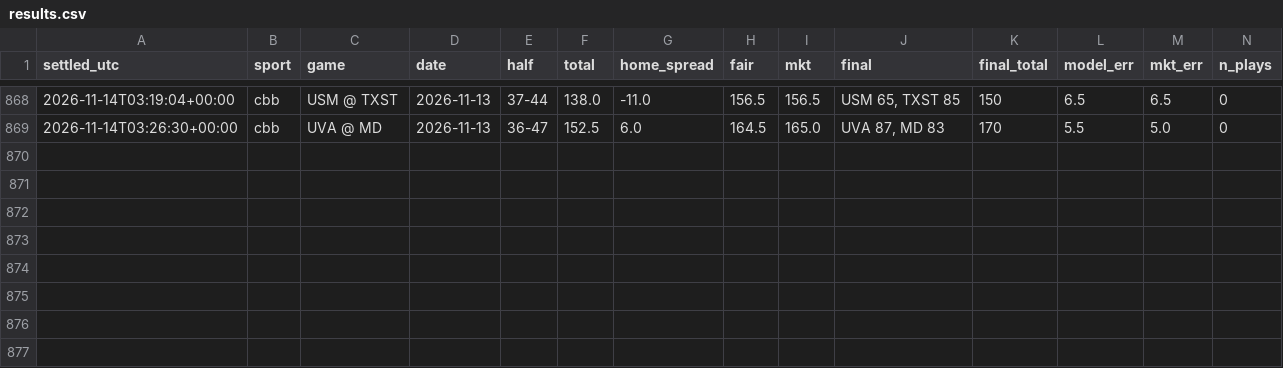
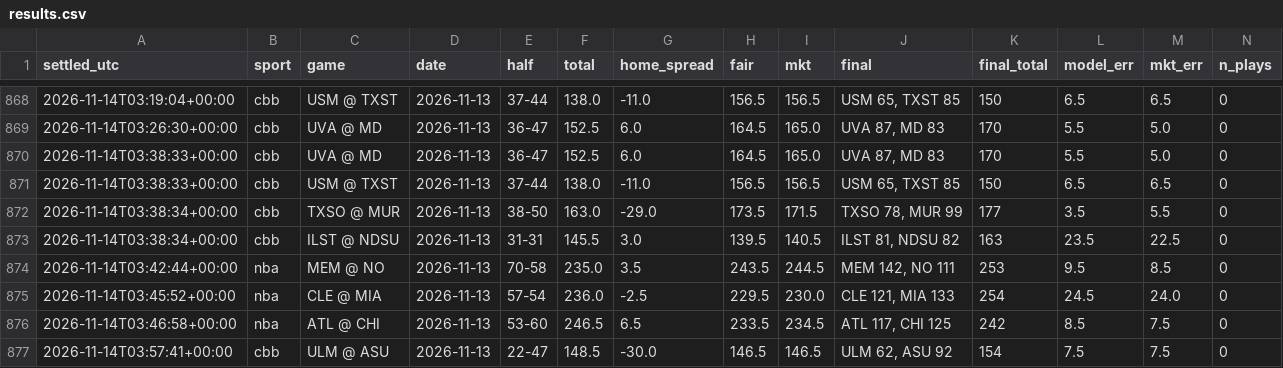
Before and after one commit to fouronetrue/halftime-desk, a CSV file: log/results.csv, drawn as a sheet; only a part is shown, gaps mark what is left out; rows hold the shown columns only; the diff names each change by its address in the sheet, - before the commit and + after, or states it on an @@ line.

```diff
--- a/log/results.csv
+++ b/log/results.csv
+row 870: 2026-11-14T03:38:33+00:00 | cbb | UVA @ MD | 2026-11-13 | 36-47 | 152.5 | 6.0 | 164.5 | 165.0 | UVA 87, MD 83 | 170 | 5.5 | 5.0 | 0
+row 871: 2026-11-14T03:38:33+00:00 | cbb | USM @ TXST | 2026-11-13 | 37-44 | 138.0 | -11.0 | 156.5 | 156.5 | USM 65, TXST 85 | 150 | 6.5 | 6.5 | 0
+row 872: 2026-11-14T03:38:34+00:00 | cbb | TXSO @ MUR | 2026-11-13 | 38-50 | 163.0 | -29.0 | 173.5 | 171.5 | TXSO 78, MUR 99 | 177 | 3.5 | 5.5 | 0
+row 873: 2026-11-14T03:38:34+00:00 | cbb | ILST @ NDSU | 2026-11-13 | 31-31 | 145.5 | 3.0 | 139.5 | 140.5 | ILST 81, NDSU 82 | 163 | 23.5 | 22.5 | 0
+row 874: 2026-11-14T03:42:44+00:00 | nba | MEM @ NO | 2026-11-13 | 70-58 | 235.0 | 3.5 | 243.5 | 244.5 | MEM 142, NO 111 | 253 | 9.5 | 8.5 | 0
+row 875: 2026-11-14T03:45:52+00:00 | nba | CLE @ MIA | 2026-11-13 | 57-54 | 236.0 | -2.5 | 229.5 | 230.0 | CLE 121, MIA 133 | 254 | 24.5 | 24.0 | 0
+row 876: 2026-11-14T03:46:58+00:00 | nba | ATL @ CHI | 2026-11-13 | 53-60 | 246.5 | 6.5 | 233.5 | 234.5 | ATL 117, CHI 125 | 242 | 8.5 | 7.5 | 0
+row 877: 2026-11-14T03:57:41+00:00 | cbb | ULM @ ASU | 2026-11-13 | 22-47 | 148.5 | -30.0 | 146.5 | 146.5 | ULM 62, ASU 92 | 154 | 7.5 | 7.5 | 0
```
Also changed, not shown: 2 other files.
